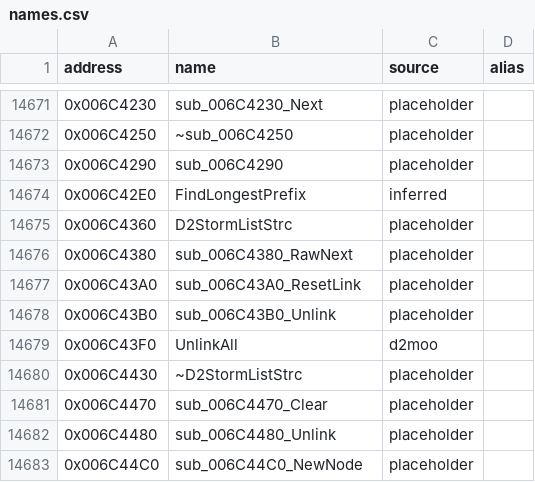
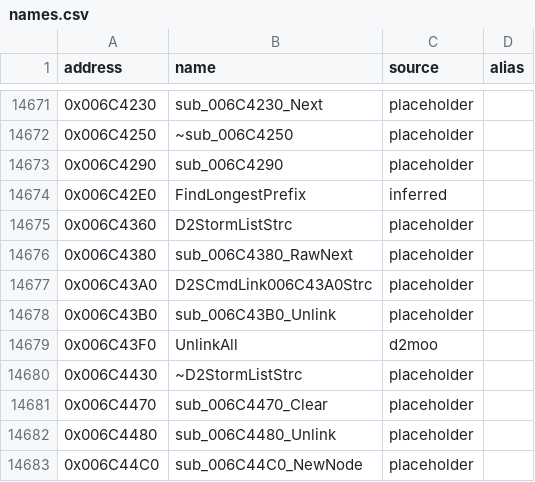
Before and after one commit to CaptainLegbreak/Iblis-Codex, a CSV file: names.csv, drawn as a sheet; only a part is shown, gaps mark what is left out.

```diff
--- a/names.csv
+++ b/names.csv
@@ -14676,3 +14676,3 @@ address,name,source,alias
 0x006C4380,sub_006C4380_RawNext,placeholder,
-0x006C43A0,sub_006C43A0_ResetLink,placeholder,
+0x006C43A0,D2SCmdLink006C43A0Strc,placeholder,
 0x006C43B0,sub_006C43B0_Unlink,placeholder,
```
Also changed, not shown: 1 other file.
